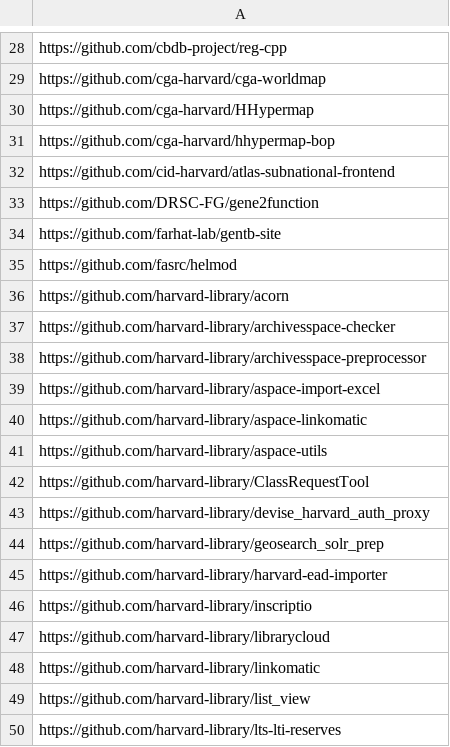
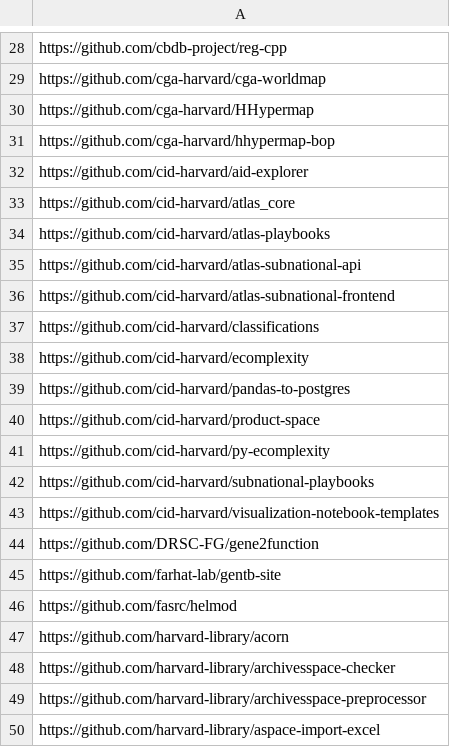
Before and after one commit to IQSS/open-source-at-harvard, a TSV file: github.tsv, drawn as a sheet; only a part is shown, gaps mark what is left out; the shorter side is filled out with more unchanged rows; the diff names each change by its address in the sheet, - before the commit and + after, or states it on an @@ line.

Commit message:
Add Harvard CID repos

```diff
--- a/github.tsv
+++ b/github.tsv
+row 32: https://github.com/cid-harvard/aid-explorer
+row 33: https://github.com/cid-harvard/atlas_core
+row 34: https://github.com/cid-harvard/atlas-playbooks
+row 35: https://github.com/cid-harvard/atlas-subnational-api
+row 37: https://github.com/cid-harvard/classifications
+row 38: https://github.com/cid-harvard/ecomplexity
+row 39: https://github.com/cid-harvard/pandas-to-postgres
+row 40: https://github.com/cid-harvard/product-space
+row 41: https://github.com/cid-harvard/py-ecomplexity
+row 42: https://github.com/cid-harvard/subnational-playbooks
+row 43: https://github.com/cid-harvard/visualization-notebook-templates
```
